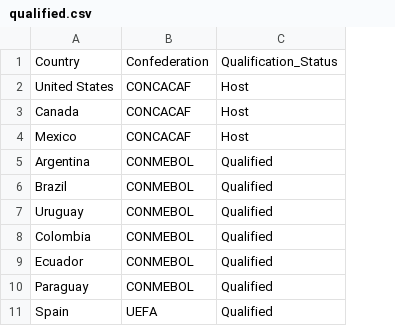
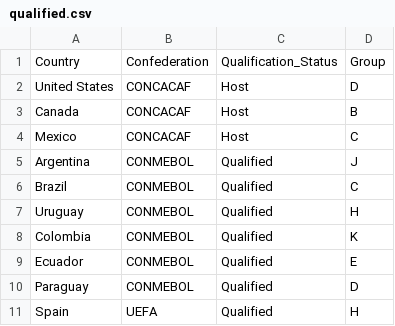
Before and after one commit to SpookDaWorld/WC_26, a CSV file: data/qualified.csv, drawn as a sheet; only a part is shown; the diff names each change by its address in the sheet, - before the commit and + after, or states it on an @@ line.

Commit message:
groups and flags update

```diff
--- a/data/qualified.csv
+++ b/data/qualified.csv
+column D, rows 1-11: Group | D | B | C | J | C | H | K | E | D | H
```
Also changed, not shown: 8 other files.
